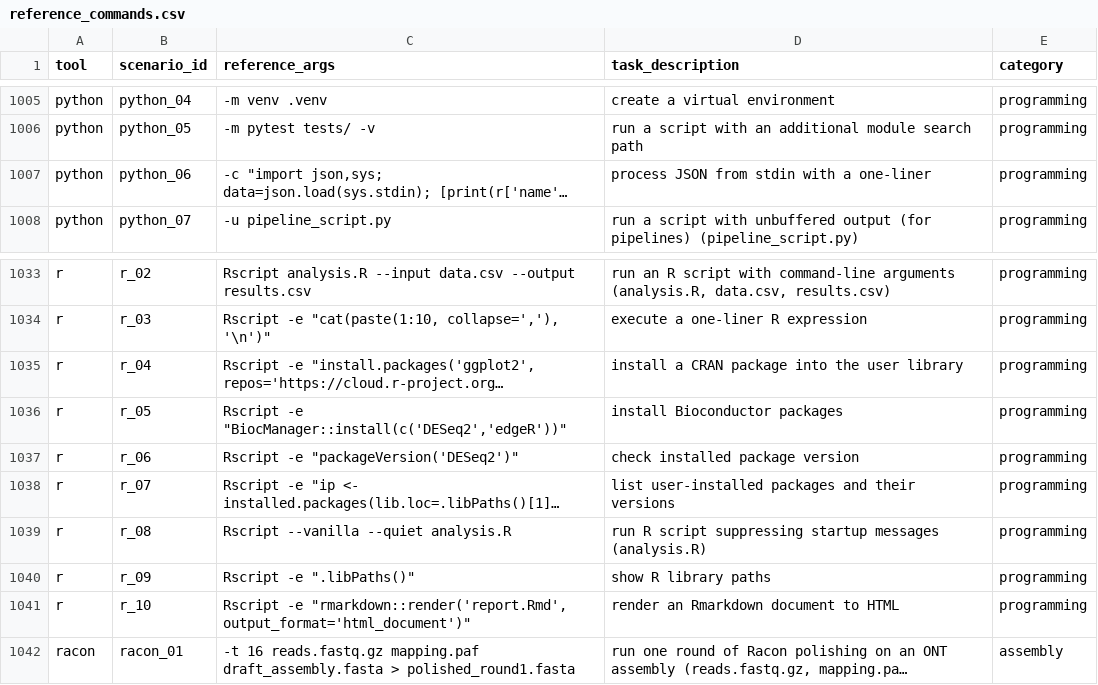
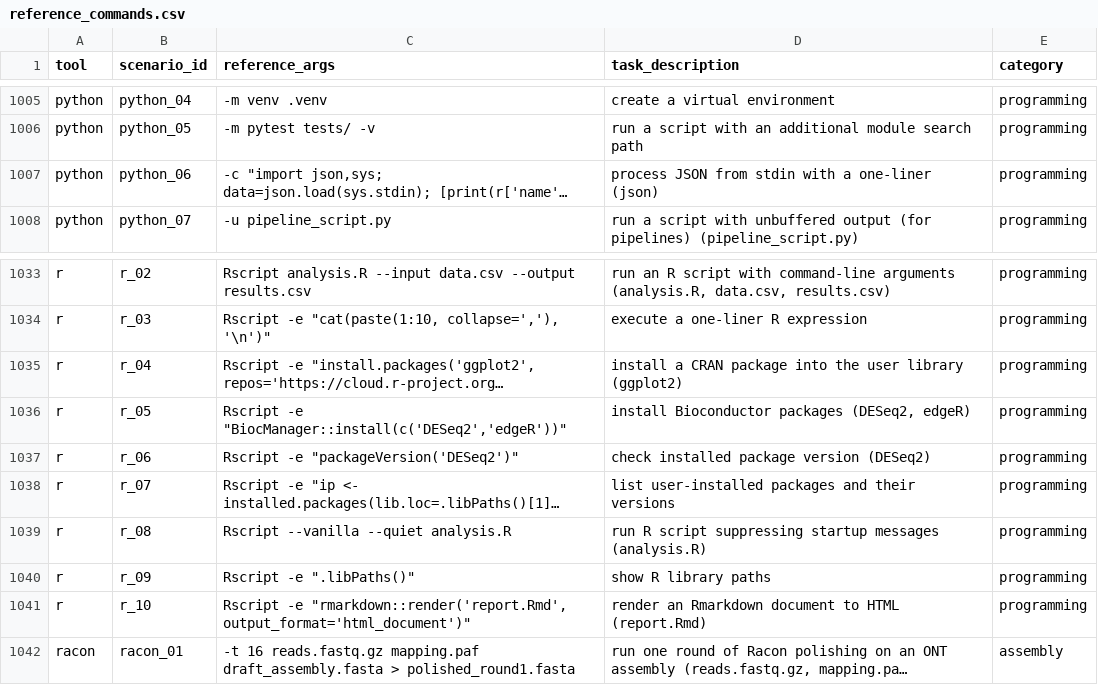
Before and after one commit to Traitome/oxo-call, a CSV file: docs/bench/reference_commands.csv, drawn as a sheet; only a part is shown, gaps mark what is left out; long unchanged cells end in …; the diff names each change by its address in the sheet, - before the commit and + after, or states it on an @@ line.

```diff
--- a/docs/bench/reference_commands.csv
+++ b/docs/bench/reference_commands.csv
-D1007 (task_description): process JSON from stdin with a one-liner
+D1007 (task_description): process JSON from stdin with a one-liner (json)
-D1035 (task_description): …user library
+D1035 (task_description): …user library (ggplot2)
-D1036 (task_description): install Bioconductor packages
+D1036 (task_description): install Bioconductor packages (DESeq2, edgeR)
-D1037 (task_description): check installed package version
+D1037 (task_description): check installed package version (DESeq2)
-D1041 (task_description): render an Rmarkdown document to HTML
+D1041 (task_description): render an Rmarkdown document to HTML (report.Rmd)
```
Also changed, not shown: 13 other files.
